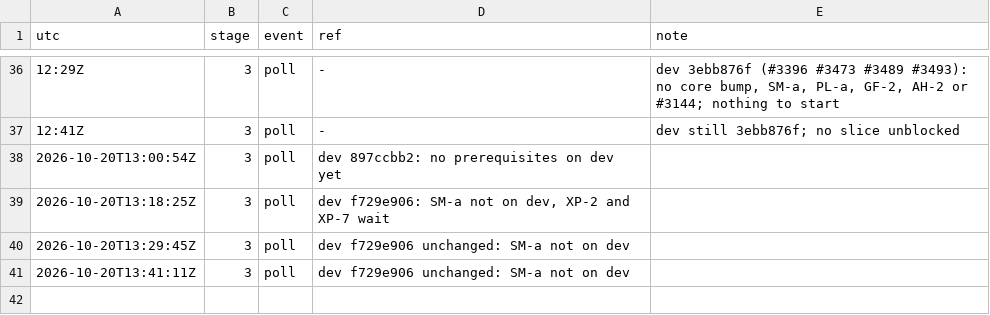
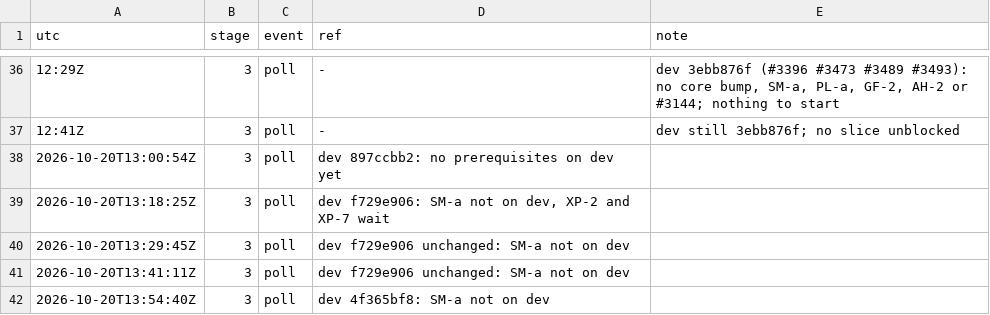
Before and after one commit to qbtrix/creative-apps, a TSV file: docs/leads/export-pack/timeline.tsv, drawn as a sheet; only a part is shown, gaps mark what is left out.

Commit message:
docs(leads): export-pack poll

```diff
--- a/docs/leads/export-pack/timeline.tsv
+++ b/docs/leads/export-pack/timeline.tsv
@@ -41 +41,2 @@ utc	stage	event	ref	note
 2026-10-20T13:41:11Z	3	poll	dev f729e906 unchanged: SM-a not on dev
+2026-10-20T13:54:40Z	3	poll	dev 4f365bf8: SM-a not on dev
```
